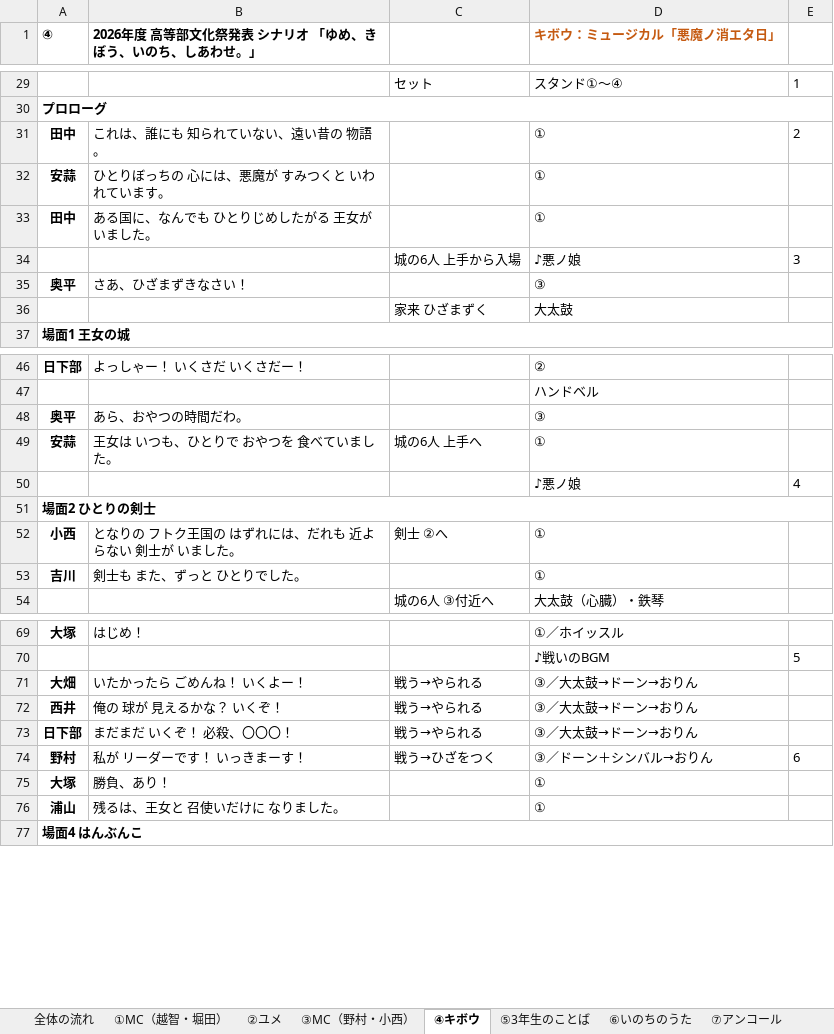
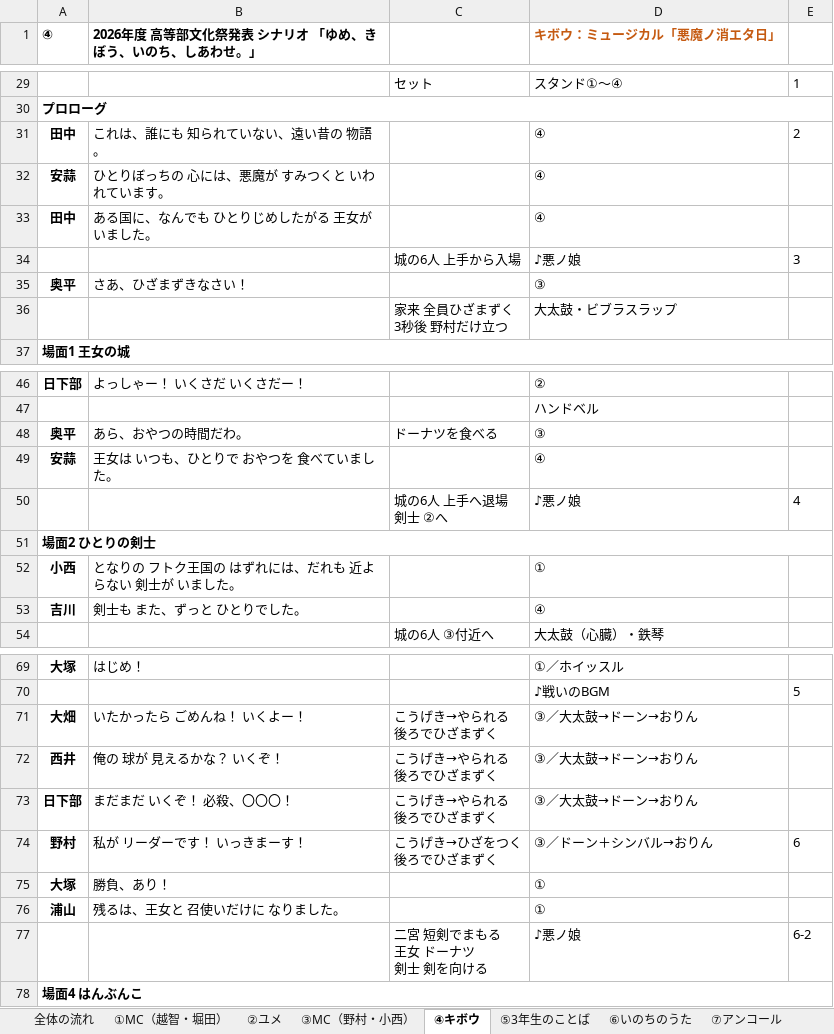
Before and after one commit to kwrbys0303-cloud/pinball, an Excel workbook: docs/materials/2026年度_高等部文化祭発表シナリオ_案_最新.xlsx, sheet ④キボウ, drawn as a sheet; only a part is shown, gaps mark what is left out; values as stored, in another font and other column widths than the file's, no borders; charts and pictures not drawn; removed rows and columns are numbered as before the commit, all else as after; ↵ is a line break in a cell; the diff covers the shown part only; the diff names each change by its address in the sheet, - before the commit and + after, or states it on an @@ line.

```diff
--- a/docs/materials/2026年度_高等部文化祭発表シナリオ_案_最新.xlsx (sheet ④キボウ)
+++ b/docs/materials/2026年度_高等部文化祭発表シナリオ_案_最新.xlsx (sheet ④キボウ)
-D31:D33 (キボウ：ミュージカル「悪魔ノ消エタ日」): ①
+D31:D33 (キボウ：ミュージカル「悪魔ノ消エタ日」): ④
-row 36:  |  | 家来 ひざまずく | 大太鼓
+row 36:  |  | 家来 全員ひざまずく ↵ 3秒後 野村だけ立つ | 大太鼓・ビブラスラップ
-C48: (empty)
+C48: ドーナツを食べる
-C49: 城の6人 上手へ
+C49: (empty)
-D49 (キボウ：ミュージカル「悪魔ノ消エタ日」): ①
+D49 (キボウ：ミュージカル「悪魔ノ消エタ日」): ④
-C50: (empty)
+C50: 城の6人 上手へ退場 ↵ 剣士 ②へ
-C52: 剣士 ②へ
+C52: (empty)
-D53 (キボウ：ミュージカル「悪魔ノ消エタ日」): ①
+D53 (キボウ：ミュージカル「悪魔ノ消エタ日」): ④
-C71:C73: 戦う→やられる
+C71:C73: こうげき→やられる ↵ 後ろでひざまずく
-C74: 戦う→ひざをつく
+C74: こうげき→ひざをつく ↵ 後ろでひざまずく
+row 77:  |  | 二宮 短剣でまもる ↵ 王女 ドーナツ ↵ 剣士 剣を向ける | ♪悪ノ娘 | 6-2
```
Also changed, not shown: 2 added rows, 1 removed row and 16 edited cells elsewhere in this sheet, 2 other files.
